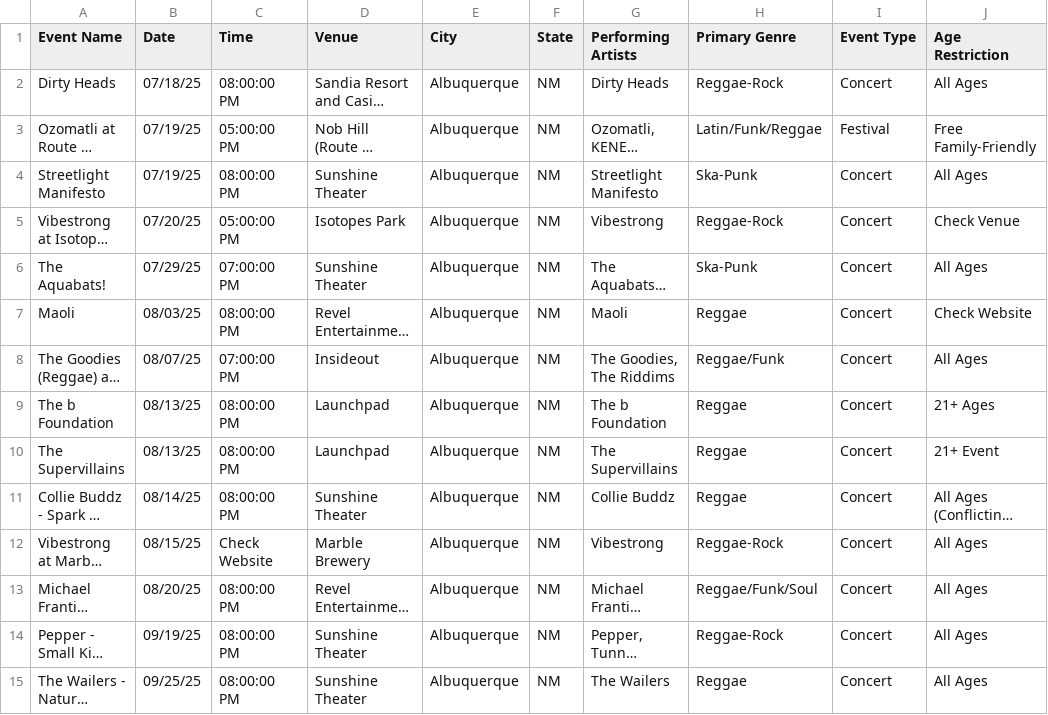
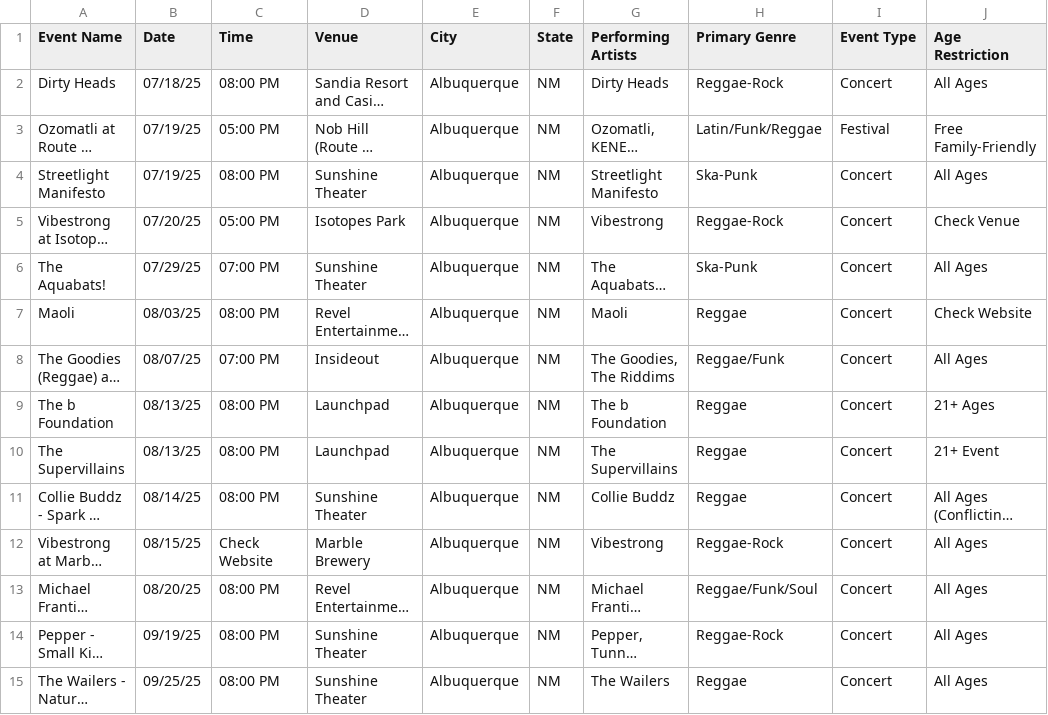
Before and after one commit to djeeyo/nm-reggae-calendar, a CSV file: public/New_Mexico_Reggae_Concerts_2025_updated.csv, drawn as a sheet; only a part is shown; long unchanged cells end in …; the diff covers the shown part only; the diff names each change by its address in the sheet, - before the commit and + after, or states it on an @@ line.

```diff
--- a/public/New_Mexico_Reggae_Concerts_2025_updated.csv
+++ b/public/New_Mexico_Reggae_Concerts_2025_updated.csv
-C2 (Time): 08:00:00 PM
+C2 (Time): 08:00 PM
-C3 (Time): 05:00:00 PM
+C3 (Time): 05:00 PM
-C4 (Time): 08:00:00 PM
+C4 (Time): 08:00 PM
-C5 (Time): 05:00:00 PM
+C5 (Time): 05:00 PM
-C6 (Time): 07:00:00 PM
+C6 (Time): 07:00 PM
-C7 (Time): 08:00:00 PM
+C7 (Time): 08:00 PM
-C8 (Time): 07:00:00 PM
+C8 (Time): 07:00 PM
-C9:C11 (Time): 08:00:00 PM
+C9:C11 (Time): 08:00 PM
-C13:C15 (Time): 08:00:00 PM
+C13:C15 (Time): 08:00 PM
```
Also changed, not shown: 1 removed row and 21 edited cells elsewhere in this file.
